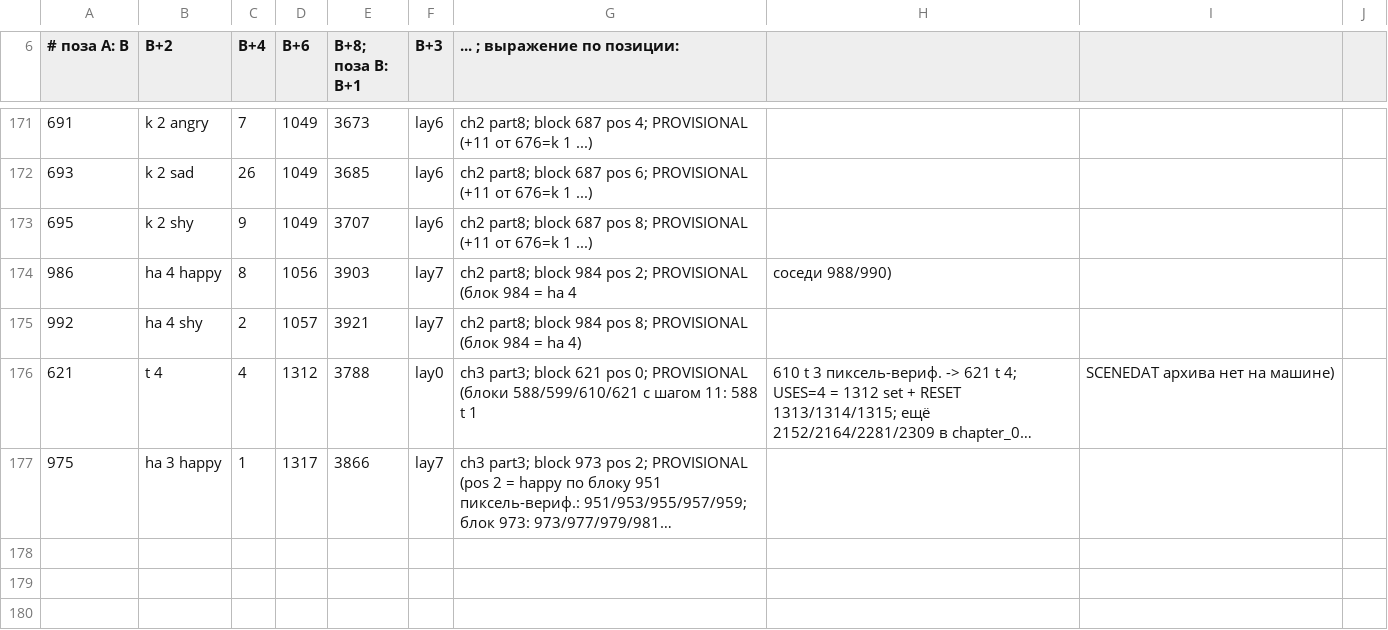
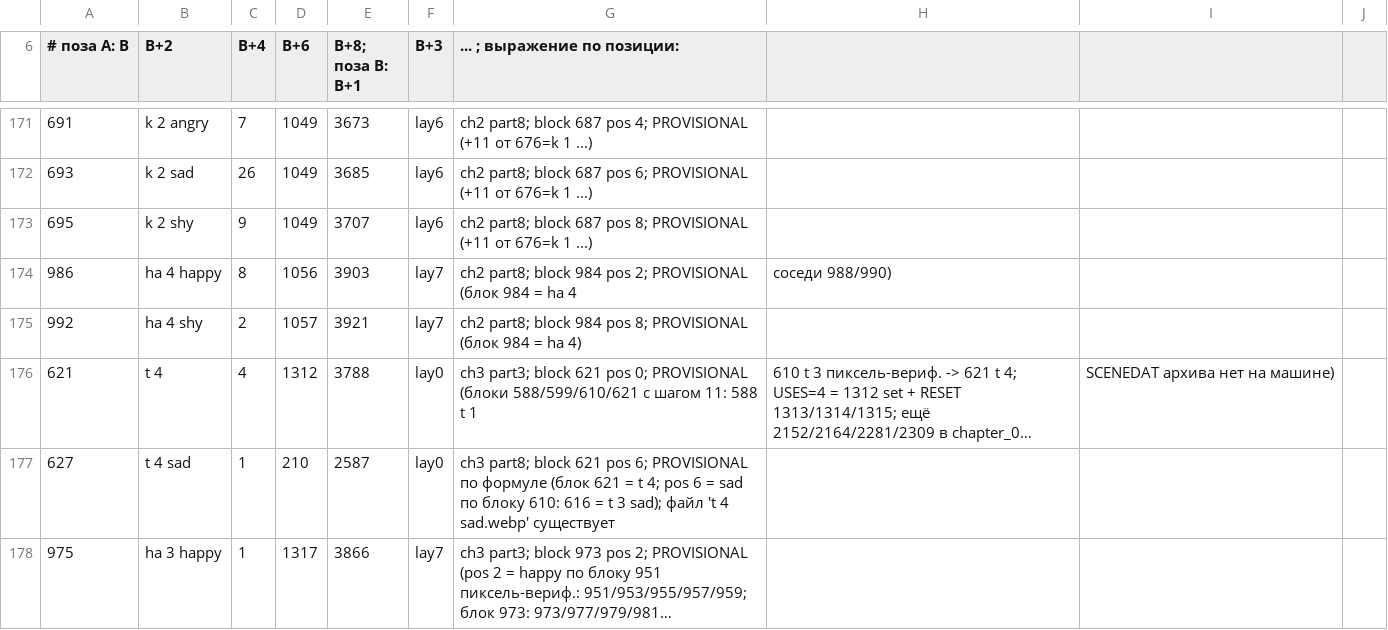
Before and after one commit to timeasoff/Zero-no-Tsukaima-1-RenPy, a CSV file: references/sprite_id_map.csv, drawn as a sheet; only a part is shown, gaps mark what is left out; long unchanged cells end in …; the diff names each change by its address in the sheet, - before the commit and + after, or states it on an @@ line.

```diff
--- a/references/sprite_id_map.csv
+++ b/references/sprite_id_map.csv
+row 177: 627 | t 4 sad | 1 | 210 | 2587 | lay0 | ch3 part8; block 621 pos 6; PROVISIONAL по формуле (блок 621 = t 4; pos 6 = sad по блоку 610: 616 = t 3 sad); файл 't 4 sad.webp' существует
```
Also changed, not shown: references/voice_id_map.csv, 18 other files.
